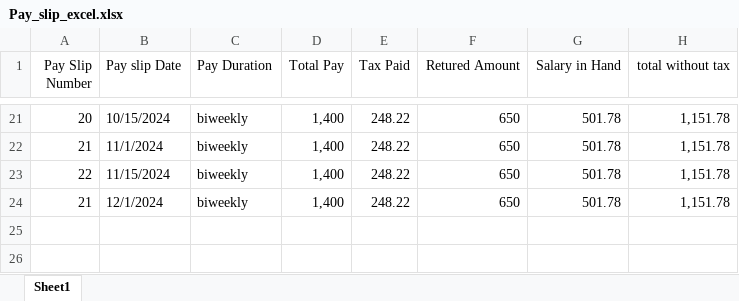
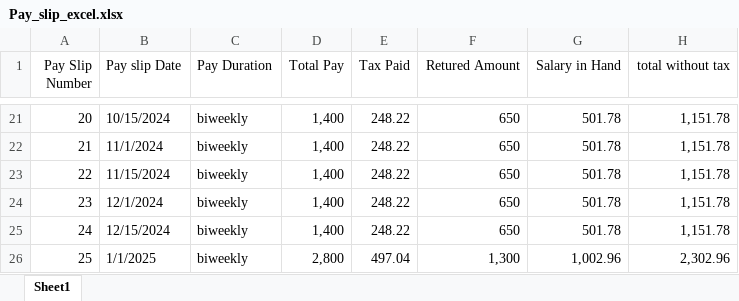
Before and after one commit to SulaimanConain/payslips, an Excel workbook: Pay_slip_excel.xlsx, sheet Sheet1, drawn as a sheet; only a part is shown, gaps mark what is left out; values as stored, in another font and other column widths than the file's, no borders; the diff names each change by its address in the sheet, - before the commit and + after, or states it on an @@ line.

```diff
--- a/Pay_slip_excel.xlsx (sheet Sheet1)
+++ b/Pay_slip_excel.xlsx (sheet Sheet1)
@@ column A (Pay Slip Number) renumbered in row 24 @@
+row 25: 24 | 12/15/2024 | biweekly | 1,400 | 248.22 | 650 | 501.78 | 1,151.78
+row 26: 25 | 1/1/2025 | biweekly | 2,800 | 497.04 | 1,300 | 1,002.96 | 2,302.96
```
Also changed, not shown: 3 other files.
